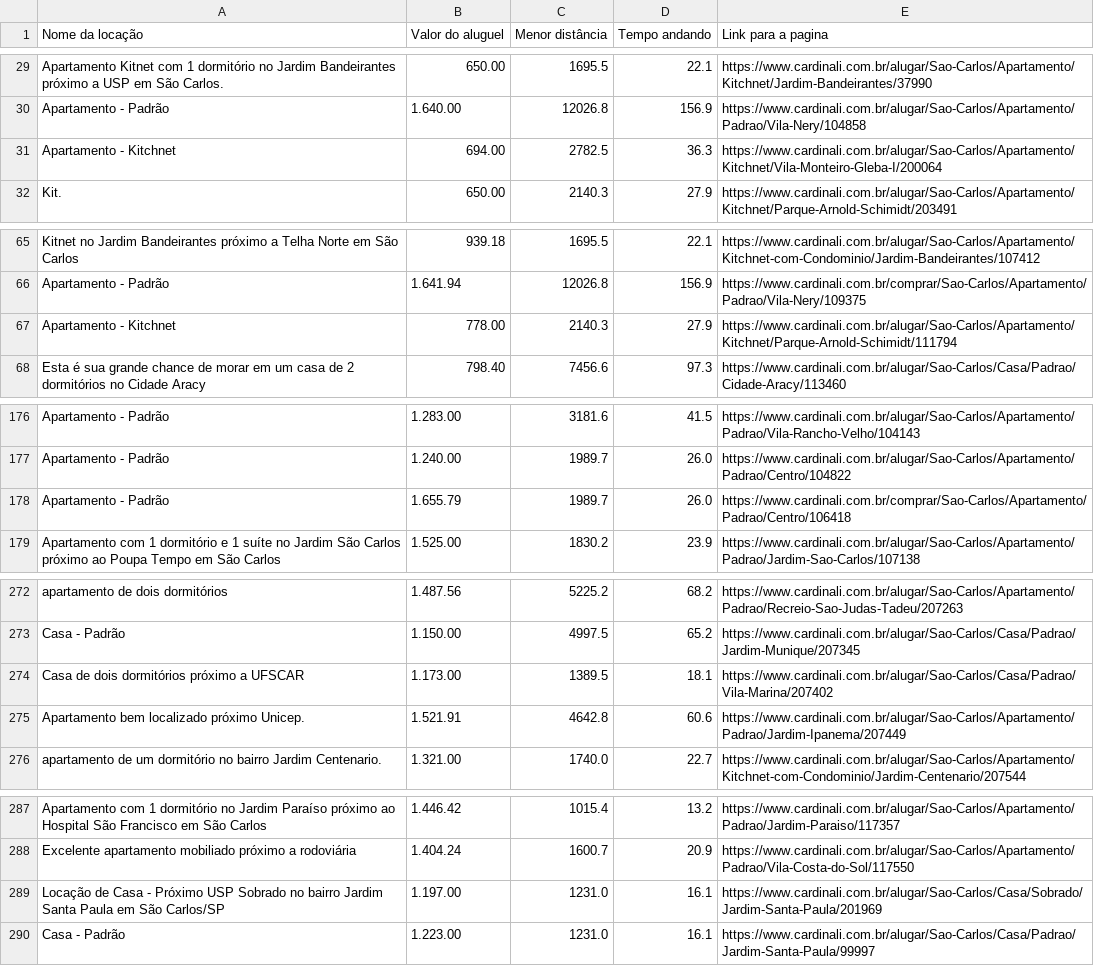
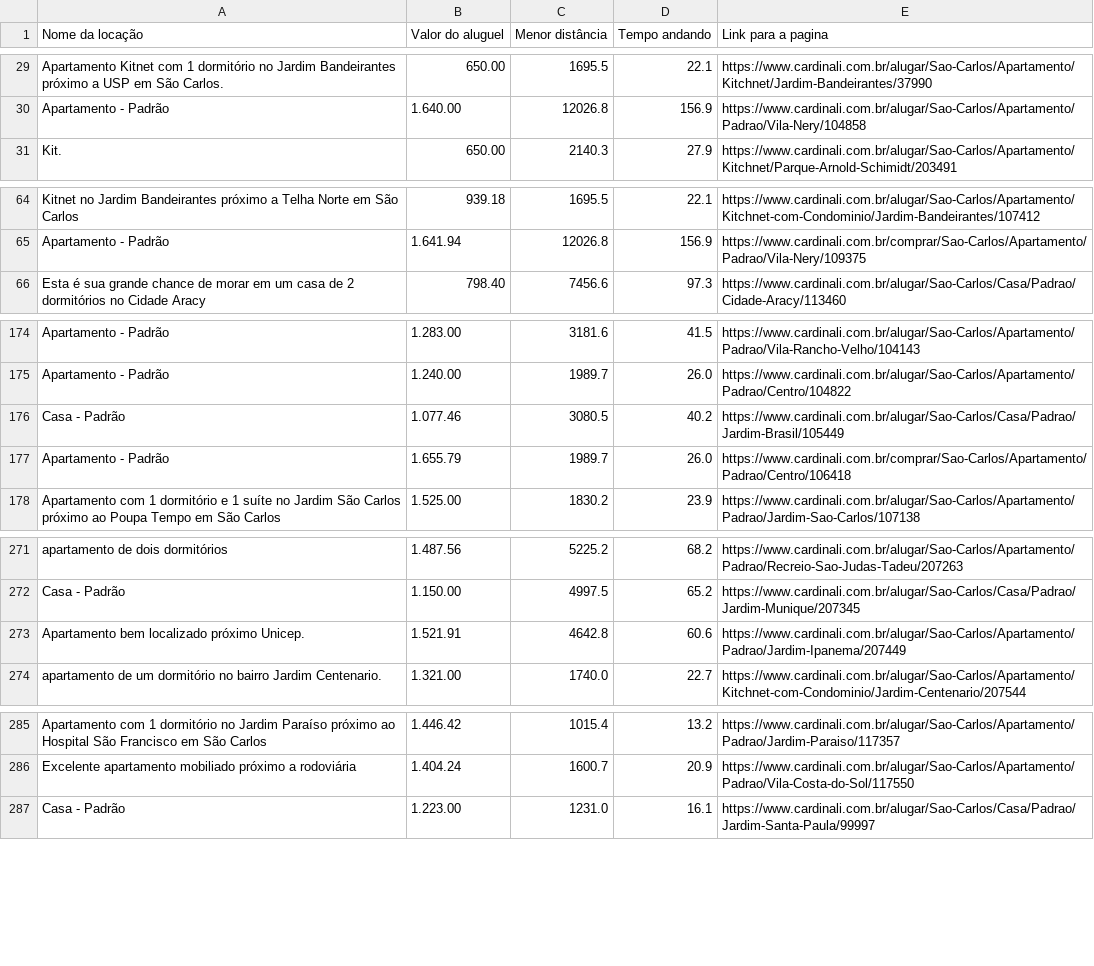
Before and after one commit to vinivid/webscrape, a CSV file: cardinali.csv, drawn as a sheet; only a part is shown, gaps mark what is left out; the diff covers the shown part only.

```diff
--- a/cardinali.csv
+++ b/cardinali.csv
@@ -30,3 +30,2 @@ Apartamento Kitnet com 1 dormitório no Jardim Bandeirantes próximo a USP em S
 Apartamento - Padrão,1.640.00,12026.8,156.9,https://www.cardinali.com.br/alugar/Sao-Carlos/Apartamento/Padrao/Vila-Nery/104858
-Apartamento - Kitchnet,694.00,2782.5,36.3,https://www.cardinali.com.br/alugar/Sao-Carlos/Apartamento/Kitchnet/Vila-Monteiro-Gleba-I/200064
 Kit.,650.00,2140.3,27.9,https://www.cardinali.com.br/alugar/Sao-Carlos/Apartamento/Kitchnet/Parque-Arnold-Schimidt/203491
@@ -66,3 +65,2 @@ Kitnet no Jardim Bandeirantes próximo a Telha Norte em São Carlos,939.18,1695.
 Apartamento - Padrão,1.641.94,12026.8,156.9,https://www.cardinali.com.br/comprar/Sao-Carlos/Apartamento/Padrao/Vila-Nery/109375
-Apartamento - Kitchnet,778.00,2140.3,27.9,https://www.cardinali.com.br/alugar/Sao-Carlos/Apartamento/Kitchnet/Parque-Arnold-Schimidt/111794
 Esta é sua grande chance de morar em um casa de 2 dormitórios no Cidade Aracy,798.40,7456.6,97.3,https://www.cardinali.com.br/alugar/Sao-Carlos/Casa/Padrao/Cidade-Aracy/113460
@@ -177,2 +175,3 @@ Apartamento - Padrão,1.283.00,3181.6,41.5,https://www.cardinali.com.br/alugar/S
 Apartamento - Padrão,1.240.00,1989.7,26.0,https://www.cardinali.com.br/alugar/Sao-Carlos/Apartamento/Padrao/Centro/104822
+Casa - Padrão,1.077.46,3080.5,40.2,https://www.cardinali.com.br/alugar/Sao-Carlos/Casa/Padrao/Jardim-Brasil/105449
 Apartamento - Padrão,1.655.79,1989.7,26.0,https://www.cardinali.com.br/comprar/Sao-Carlos/Apartamento/Padrao/Centro/106418
@@ -273,3 +272,2 @@ apartamento de dois dormitórios,1.487.56,5225.2,68.2,https://www.cardinali.com.
 Casa - Padrão,1.150.00,4997.5,65.2,https://www.cardinali.com.br/alugar/Sao-Carlos/Casa/Padrao/Jardim-Munique/207345
-Casa de dois dormitórios próximo a UFSCAR,1.173.00,1389.5,18.1,https://www.cardinali.com.br/alugar/Sao-Carlos/Casa/Padrao/Vila-Marina/207402
 Apartamento bem localizado próximo Unicep.,1.521.91,4642.8,60.6,https://www.cardinali.com.br/alugar/Sao-Carlos/Apartamento/Padrao/Jardim-Ipanema/207449
@@ -288,3 +286,2 @@ Apartamento com 1 dormitório no Jardim Paraíso próximo ao Hospital São Franc
 Excelente apartamento mobiliado próximo a rodoviária,1.404.24,1600.7,20.9,https://www.cardinali.com.br/alugar/Sao-Carlos/Apartamento/Padrao/Vila-Costa-do-Sol/117550
-Locação de Casa - Próximo USP Sobrado no bairro Jardim Santa Paula em São Carlos/SP,1.197.00,1231.0,16.1,https://www.cardinali.com.br/alugar/Sao-Carlos/Casa/Sobrado/Jardim-Santa-Paula/201969
 Casa - Padrão,1.223.00,1231.0,16.1,https://www.cardinali.com.br/alugar/Sao-Carlos/Casa/Padrao/Jardim-Santa-Paula/99997
```
Also changed, not shown: 2 removed rows elsewhere in this file, 2 other files.
